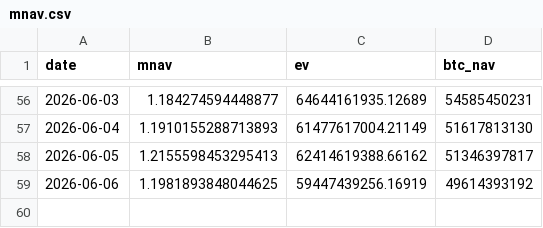
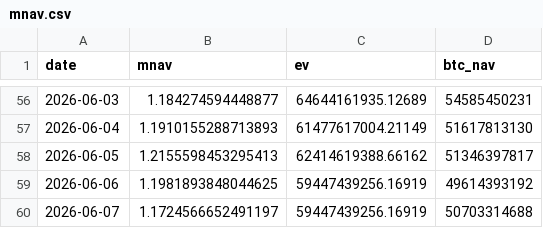
Before and after one commit to Hung-MingWang/BTC_HW2, a CSV file: data/mnav.csv, drawn as a sheet; only a part is shown, gaps mark what is left out; the diff names each change by its address in the sheet, - before the commit and + after, or states it on an @@ line.

Commit message:
Update mNAV data

```diff
--- a/data/mnav.csv
+++ b/data/mnav.csv
+row 60: 2026-06-07 | 1.1724566652491197 | 59447439256.16919 | 50703314688
```
Also changed, not shown: 1 other file.
